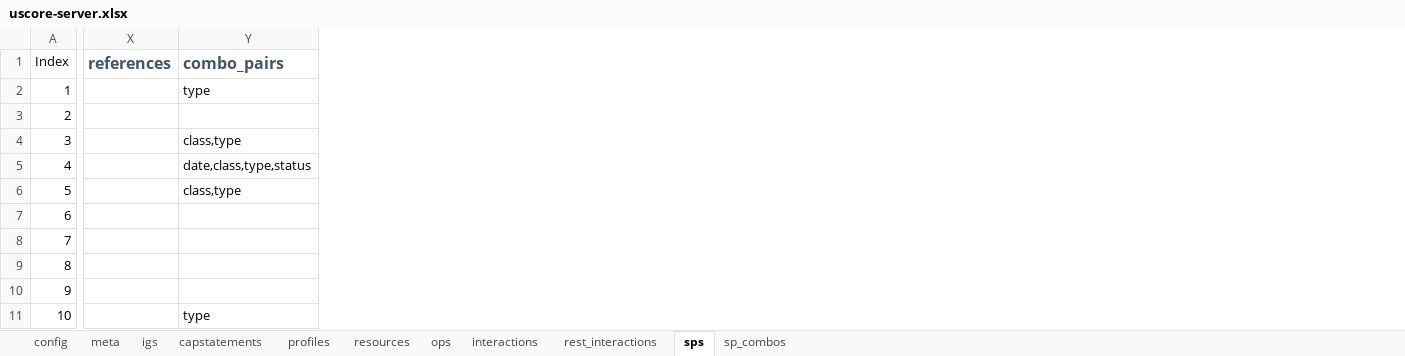
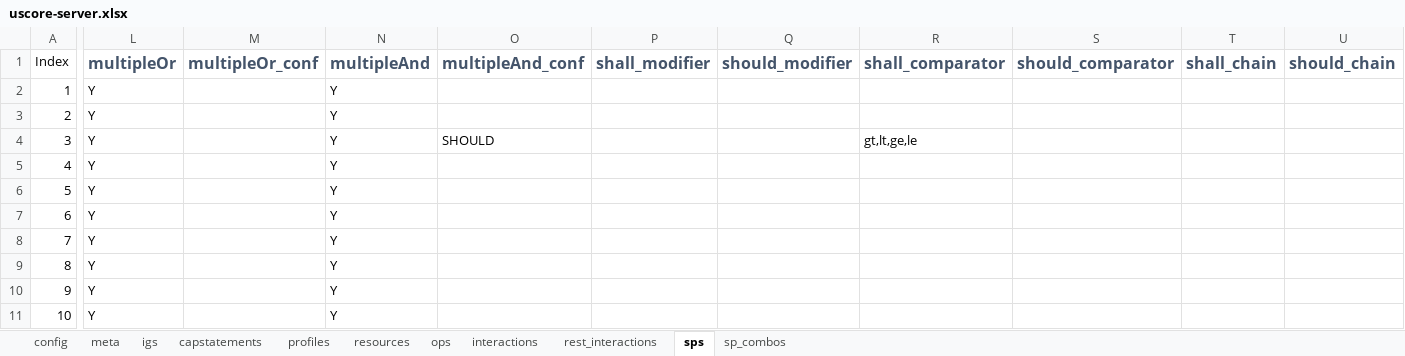
Before and after one commit to HL7/US-Core, an Excel workbook: input/resources_spreadsheets/uscore-server.xlsx, sheet sps, drawn as a sheet; only a part is shown, gaps mark what is left out; values as stored, in another font and other column widths than the file's, no borders; removed rows and columns are numbered as before the commit, all else as after; the diff covers the shown part only; the diff names each change by its address in the sheet, - before the commit and + after, or states it on an @@ line.

```diff
--- a/input/resources_spreadsheets/uscore-server.xlsx (sheet sps)
+++ b/input/resources_spreadsheets/uscore-server.xlsx (sheet sps)
-column X (references), empty
-column Y (combo_pairs), rows 2-11: type |  | class,type | date,class,type,status | class,type |  |  |  |  | type
@@ column L (multipleOr) unhidden, rows 2-11: all Y @@
@@ column M (multipleOr_conf) unhidden, empty @@
@@ column N (multipleAnd) unhidden, rows 2-11: all Y @@
@@ column O (multipleAnd_conf) unhidden, row 4: SHOULD @@
@@ column P (shall_modifier) unhidden, empty @@
@@ column Q (should_modifier) unhidden, empty @@
@@ column R (shall_comparator) unhidden, row 4: gt,lt,ge,le @@
@@ column S (should_comparator) unhidden, empty @@
@@ column T (shall_chain) unhidden, empty @@
@@ column U (should_chain) unhidden, empty @@
```
Also changed, not shown: 2 added columns elsewhere in this sheet, input/resources_spreadsheets/uscore-client.xlsx, 1 other file.
